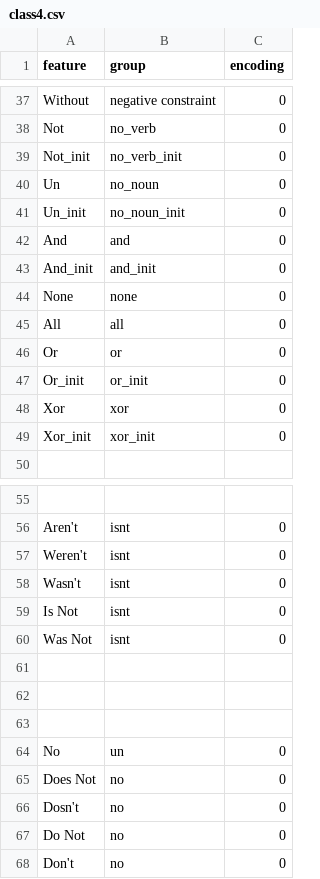
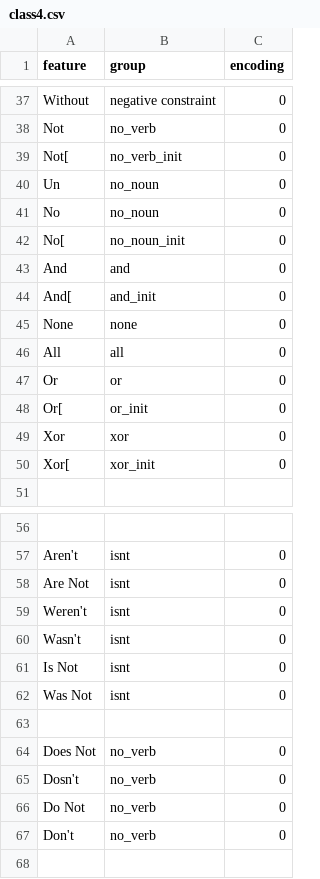
Before and after one commit to JaceSebastian/glyphs, a CSV file: GlyphTables/class4.csv, drawn as a sheet; only a part is shown, gaps mark what is left out; removed rows and columns are numbered as before the commit, all else as after; the diff names each change by its address in the sheet, - before the commit and + after, or states it on an @@ line.

```diff
--- a/GlyphTables/class4.csv
+++ b/GlyphTables/class4.csv
-A39 (feature): Not_init
+A39 (feature): Not[
+row 41: No | no_noun | 0
-A42 (feature): Un_init
+A42 (feature): No[
-A44 (feature): And_init
+A44 (feature): And[
-A48 (feature): Or_init
+A48 (feature): Or[
-A50 (feature): Xor_init
+A50 (feature): Xor[
+row 58: Are Not | isnt | 0
-row 62: (empty)
-row 63: (empty)
-row 64: No | un | 0
-B64:B67 (group): no
+B64:B67 (group): no_verb
```
Also changed, not shown: GlyphTables/class10.csv, GlyphTables/class12.csv, 13 other files.
